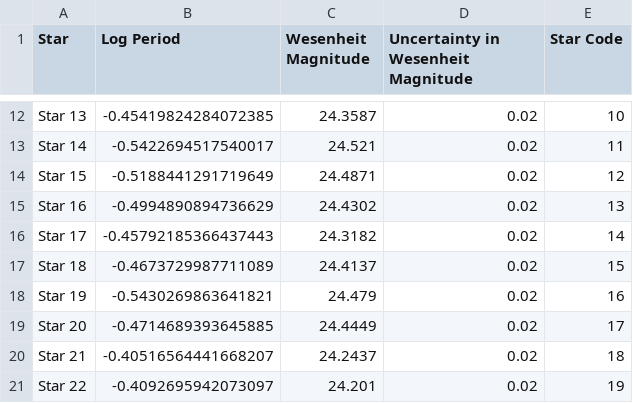
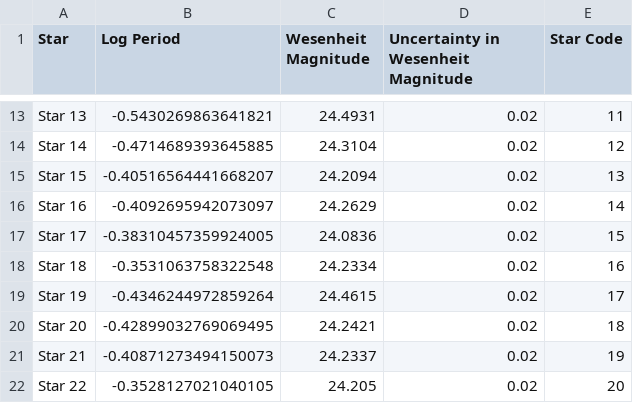
Before and after one commit to pranav-nagarajan/Variable-Stars, a CSV file: Monte Carlo/galaxy_one.csv, drawn as a sheet; only a part is shown, gaps mark what is left out; addresses are those after the commit; the diff covers the shown part only; the diff names each change by its address in the sheet, - before the commit and + after, or states it on an @@ line.

```diff
--- a/Monte Carlo/galaxy_one.csv
+++ b/Monte Carlo/galaxy_one.csv
-B13 (Log Period): -0.45419824284072385
+B13 (Log Period): -0.5430269863641821
-C13 (Wesenheit Magnitude): 24.3587
+C13 (Wesenheit Magnitude): 24.4931
-E13 (Star Code): 10
+E13 (Star Code): 11
-B14 (Log Period): -0.5422694517540017
+B14 (Log Period): -0.4714689393645885
-C14 (Wesenheit Magnitude): 24.521
+C14 (Wesenheit Magnitude): 24.3104
-E14 (Star Code): 11
+E14 (Star Code): 12
-B15 (Log Period): -0.5188441291719649
+B15 (Log Period): -0.40516564441668207
-C15 (Wesenheit Magnitude): 24.4871
+C15 (Wesenheit Magnitude): 24.2094
-E15 (Star Code): 12
+E15 (Star Code): 13
-B16 (Log Period): -0.4994890894736629
+B16 (Log Period): -0.4092695942073097
-C16 (Wesenheit Magnitude): 24.4302
+C16 (Wesenheit Magnitude): 24.2629
-E16 (Star Code): 13
+E16 (Star Code): 14
-B17 (Log Period): -0.45792185366437443
+B17 (Log Period): -0.38310457359924005
-C17 (Wesenheit Magnitude): 24.3182
+C17 (Wesenheit Magnitude): 24.0836
-E17 (Star Code): 14
+E17 (Star Code): 15
-B18 (Log Period): -0.4673729987711089
+B18 (Log Period): -0.3531063758322548
-C18 (Wesenheit Magnitude): 24.4137
+C18 (Wesenheit Magnitude): 24.2334
-E18 (Star Code): 15
+E18 (Star Code): 16
-B19 (Log Period): -0.5430269863641821
+B19 (Log Period): -0.4346244972859264
-C19 (Wesenheit Magnitude): 24.479
+C19 (Wesenheit Magnitude): 24.4615
-E19 (Star Code): 16
+E19 (Star Code): 17
-B20 (Log Period): -0.4714689393645885
+B20 (Log Period): -0.42899032769069495
-C20 (Wesenheit Magnitude): 24.4449
+C20 (Wesenheit Magnitude): 24.2421
-E20 (Star Code): 17
+E20 (Star Code): 18
-B21 (Log Period): -0.40516564441668207
+B21 (Log Period): -0.40871273494150073
-C21 (Wesenheit Magnitude): 24.2437
+C21 (Wesenheit Magnitude): 24.2337
-E21 (Star Code): 18
+E21 (Star Code): 19
-B22 (Log Period): -0.4092695942073097
+B22 (Log Period): -0.3528127021040105
-C22 (Wesenheit Magnitude): 24.201
+C22 (Wesenheit Magnitude): 24.205
-E22 (Star Code): 19
+E22 (Star Code): 20
```
Also changed, not shown: 1 added row, 1 removed row and 57 edited cells elsewhere in this file, Monte Carlo/galaxy_two.csv, Monte Carlo/mock_calib_lin_reg.csv, 5 other files.
